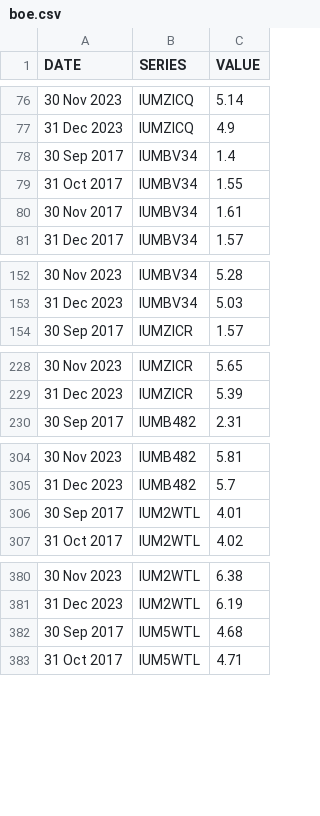
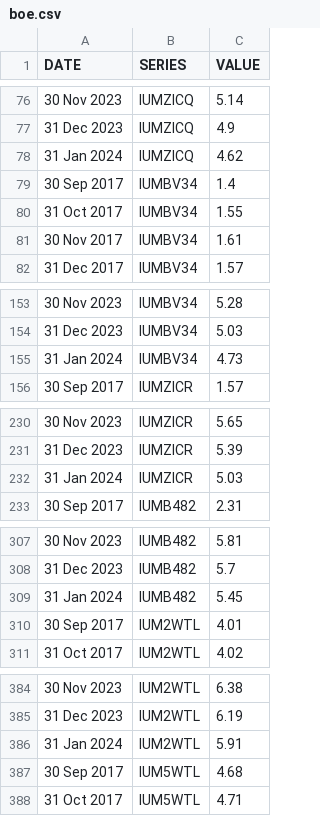
Before and after one commit to ONSdigital/bank-of-england-flat-data, a CSV file: boe.csv, drawn as a sheet; only a part is shown, gaps mark what is left out; the diff covers the shown part only.

```diff
--- a/boe.csv
+++ b/boe.csv
@@ -77,2 +77,3 @@ DATE,SERIES,VALUE
 31 Dec 2023,IUMZICQ,4.9
+31 Jan 2024,IUMZICQ,4.62
 30 Sep 2017,IUMBV34,1.4
@@ -153,2 +154,3 @@ DATE,SERIES,VALUE
 31 Dec 2023,IUMBV34,5.03
+31 Jan 2024,IUMBV34,4.73
 30 Sep 2017,IUMZICR,1.57
@@ -229,2 +231,3 @@ DATE,SERIES,VALUE
 31 Dec 2023,IUMZICR,5.39
+31 Jan 2024,IUMZICR,5.03
 30 Sep 2017,IUMB482,2.31
@@ -305,2 +308,3 @@ DATE,SERIES,VALUE
 31 Dec 2023,IUMB482,5.7
+31 Jan 2024,IUMB482,5.45
 30 Sep 2017,IUM2WTL,4.01
@@ -381,2 +385,3 @@ DATE,SERIES,VALUE
 31 Dec 2023,IUM2WTL,6.19
+31 Jan 2024,IUM2WTL,5.91
 30 Sep 2017,IUM5WTL,4.68
```
Also changed, not shown: 4 added rows elsewhere in this file, 1 other file.
